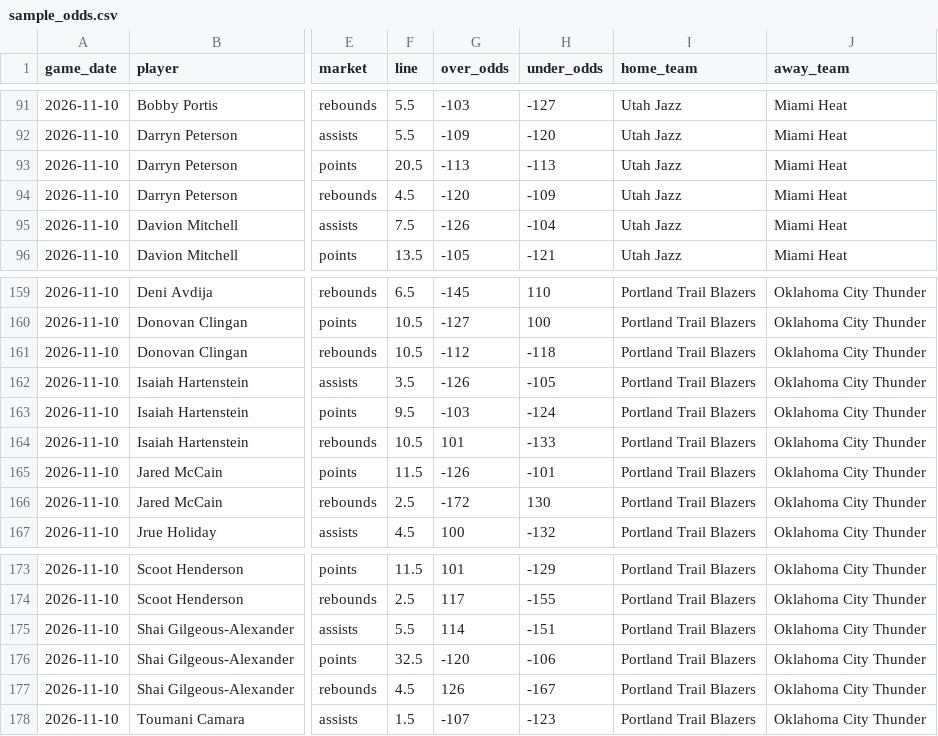
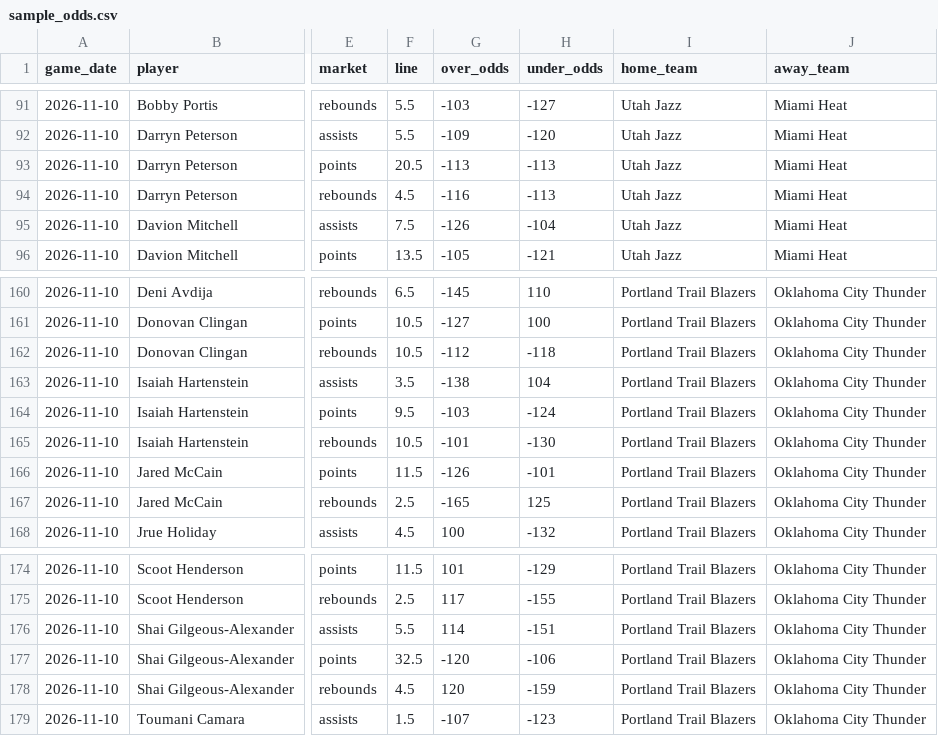
Before and after one commit to skbrillo/prop-analyzer, a CSV file: data/sample_odds.csv, drawn as a sheet; only a part is shown, gaps mark what is left out; addresses are those after the commit; the diff covers the shown part only; the diff names each change by its address in the sheet, - before the commit and + after, or states it on an @@ line.

```diff
--- a/data/sample_odds.csv
+++ b/data/sample_odds.csv
-G94 (over_odds): -120
+G94 (over_odds): -116
-H94 (under_odds): -109
+H94 (under_odds): -113
-G163 (over_odds): -126
+G163 (over_odds): -138
-H163 (under_odds): -105
+H163 (under_odds): 104
-G165 (over_odds): 101
+G165 (over_odds): -101
-H165 (under_odds): -133
+H165 (under_odds): -130
-G167 (over_odds): -172
+G167 (over_odds): -165
-H167 (under_odds): 130
+H167 (under_odds): 125
-G178 (over_odds): 126
+G178 (over_odds): 120
-H178 (under_odds): -167
+H178 (under_odds): -159
```
Also changed, not shown: 1 added row and 55 edited cells elsewhere in this file, 4 other files.
